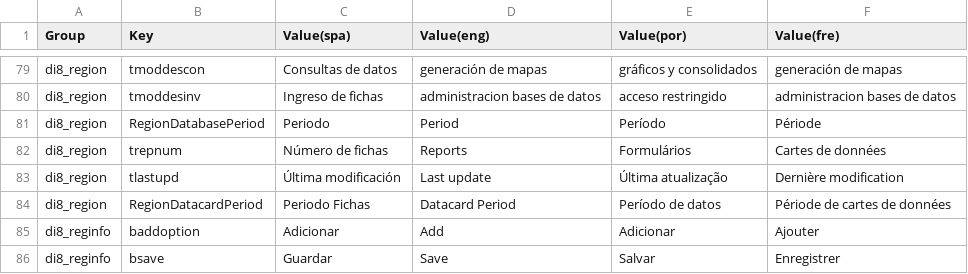
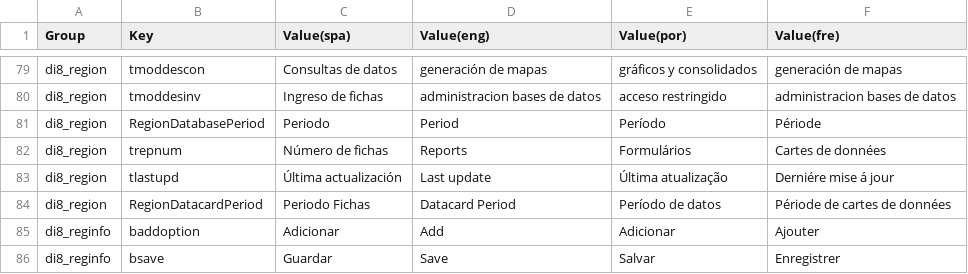
Before and after one commit to desinventar/desinventar-online, a CSV file: files/database/di8_interface_strings.csv, drawn as a sheet; only a part is shown, gaps mark what is left out.

Commit message:
Updated some interface strings

```diff
--- a/files/database/di8_interface_strings.csv
+++ b/files/database/di8_interface_strings.csv
@@ -82,3 +82,3 @@
 "di8_region","trepnum","Número de fichas","Reports","Formulários","Cartes de données"
-"di8_region","tlastupd","Última modificación","Last update","Última atualização","Dernière modification"
+"di8_region","tlastupd","Última actualización","Last update","Última atualização","Derniére mise á jour"
 "di8_region","RegionDatacardPeriod","Periodo Fichas","Datacard Period","Período de datos","Période de cartes de données"
```
Also changed, not shown: 3 other files.
